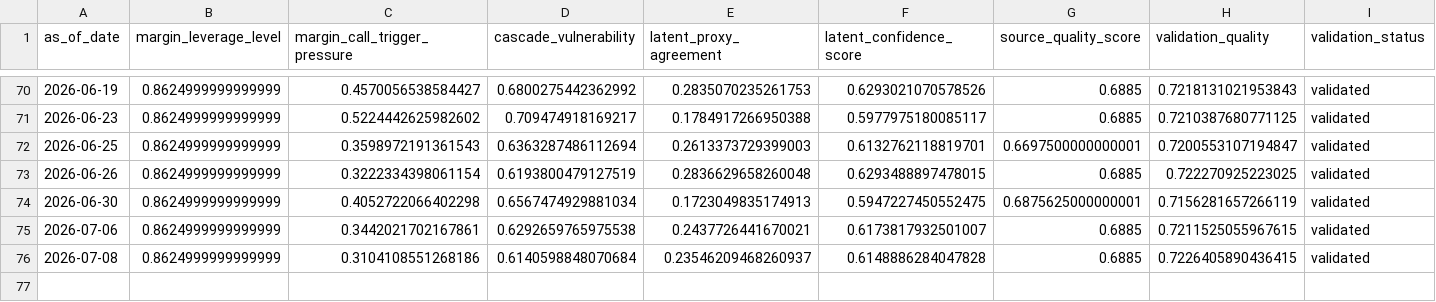
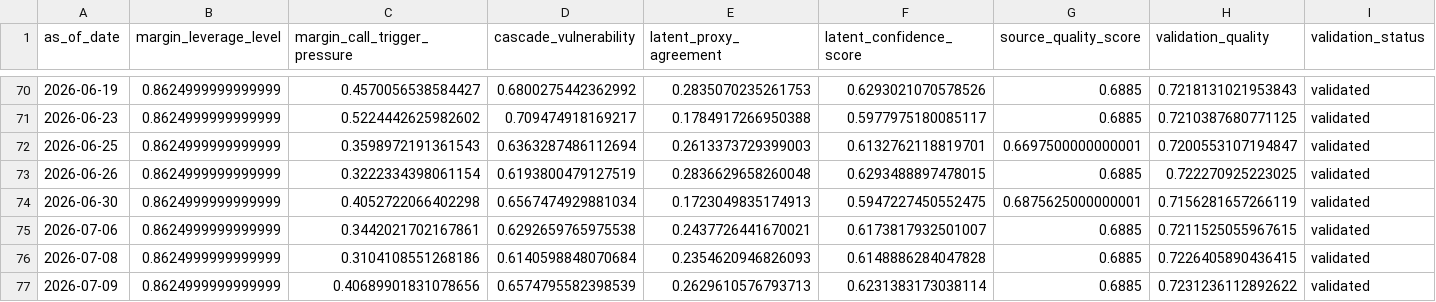
Before and after one commit to cuocsongthinhvuong8868-sketch/onl_quant-platform, a CSV file: data_lake/abm_latent_state.csv, drawn as a sheet; only a part is shown, gaps mark what is left out; rows hold the shown columns only; the diff names each change by its address in the sheet, - before the commit and + after, or states it on an @@ line.

```diff
--- a/data_lake/abm_latent_state.csv
+++ b/data_lake/abm_latent_state.csv
-E76 (latent_proxy_agreement): 0.23546209468260937
+E76 (latent_proxy_agreement): 0.2354620946826093
+row 77: 2026-07-09 | 0.8624999999999999 | 0.40689901831078656 | 0.6574795582398539 | 0.2629610576793713 | 0.6231383173038114 | 0.6885 | 0.7231236112892622 | validated
```
Also changed, not shown: data_lake/abm_alert.csv, data_lake/abm_behavioral_state.csv, 5 other files.
